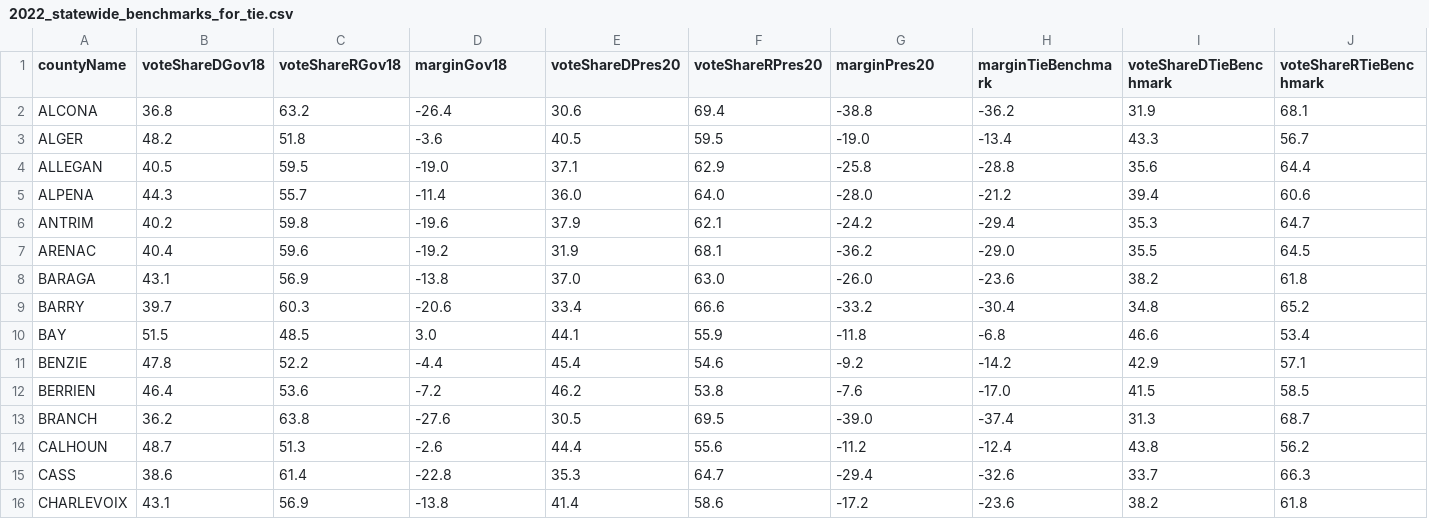
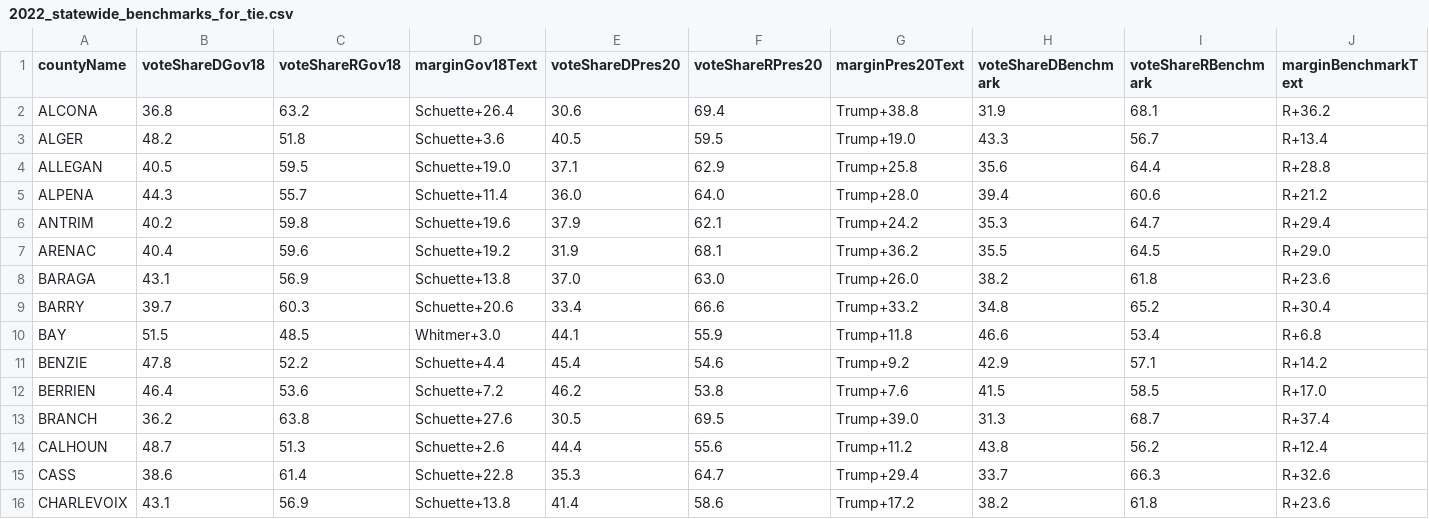
Before and after one commit to dcadata/michigan-state-legislative-districts, a CSV file: county_level_summaries/2022_statewide_benchmarks_for_tie.csv, drawn as a sheet; only a part is shown; removed rows and columns are numbered as before the commit, all else as after; the diff covers the shown part only; the diff names each change by its address in the sheet, - before the commit and + after, or states it on an @@ line.

Commit message:
Update benchmarks

```diff
--- a/county_level_summaries/2022_statewide_benchmarks_for_tie.csv
+++ b/county_level_summaries/2022_statewide_benchmarks_for_tie.csv
-column H (marginTieBenchmark), rows 2-16: -36.2 | -13.4 | -28.8 | -21.2 | -29.4 | -29.0 | -23.6 | -30.4 | -6.8 | -14.2 | -17.0 | -37.4 | -12.4 | -32.6 | -23.6
+column J (marginBenchmarkText), rows 2-16: R+36.2 | R+13.4 | R+28.8 | R+21.2 | R+29.4 | R+29.0 | R+23.6 | R+30.4 | R+6.8 | R+14.2 | R+17.0 | R+37.4 | R+12.4 | R+32.6 | R+23.6
-D1: marginGov18
+D1: marginGov18Text
-G1: marginPres20
+G1: marginPres20Text
-H1: voteShareDTieBenchmark
+H1: voteShareDBenchmark
-I1: voteShareRTieBenchmark
+I1: voteShareRBenchmark
-D2 (marginGov18Text): -26.4
+D2 (marginGov18Text): Schuette+26.4
-G2 (marginPres20Text): -38.8
+G2 (marginPres20Text): Trump+38.8
-D3 (marginGov18Text): -3.6
+D3 (marginGov18Text): Schuette+3.6
-G3 (marginPres20Text): -19.0
+G3 (marginPres20Text): Trump+19.0
-D4 (marginGov18Text): -19.0
+D4 (marginGov18Text): Schuette+19.0
-G4 (marginPres20Text): -25.8
+G4 (marginPres20Text): Trump+25.8
-D5 (marginGov18Text): -11.4
+D5 (marginGov18Text): Schuette+11.4
-G5 (marginPres20Text): -28.0
+G5 (marginPres20Text): Trump+28.0
-D6 (marginGov18Text): -19.6
+D6 (marginGov18Text): Schuette+19.6
-G6 (marginPres20Text): -24.2
+G6 (marginPres20Text): Trump+24.2
-D7 (marginGov18Text): -19.2
+D7 (marginGov18Text): Schuette+19.2
-G7 (marginPres20Text): -36.2
+G7 (marginPres20Text): Trump+36.2
-D8 (marginGov18Text): -13.8
+D8 (marginGov18Text): Schuette+13.8
-G8 (marginPres20Text): -26.0
+G8 (marginPres20Text): Trump+26.0
-D9 (marginGov18Text): -20.6
+D9 (marginGov18Text): Schuette+20.6
-G9 (marginPres20Text): -33.2
+G9 (marginPres20Text): Trump+33.2
-D10 (marginGov18Text): 3.0
+D10 (marginGov18Text): Whitmer+3.0
-G10 (marginPres20Text): -11.8
+G10 (marginPres20Text): Trump+11.8
-D11 (marginGov18Text): -4.4
+D11 (marginGov18Text): Schuette+4.4
-G11 (marginPres20Text): -9.2
+G11 (marginPres20Text): Trump+9.2
-D12 (marginGov18Text): -7.2
+D12 (marginGov18Text): Schuette+7.2
-G12 (marginPres20Text): -7.6
+G12 (marginPres20Text): Trump+7.6
-D13 (marginGov18Text): -27.6
+D13 (marginGov18Text): Schuette+27.6
-G13 (marginPres20Text): -39.0
+G13 (marginPres20Text): Trump+39.0
-D14 (marginGov18Text): -2.6
+D14 (marginGov18Text): Schuette+2.6
-G14 (marginPres20Text): -11.2
+G14 (marginPres20Text): Trump+11.2
-D15 (marginGov18Text): -22.8
+D15 (marginGov18Text): Schuette+22.8
-G15 (marginPres20Text): -29.4
+G15 (marginPres20Text): Trump+29.4
-D16 (marginGov18Text): -13.8
+D16 (marginGov18Text): Schuette+13.8
-G16 (marginPres20Text): -17.2
+G16 (marginPres20Text): Trump+17.2
```
Also changed, not shown: 136 edited cells elsewhere in this file.
